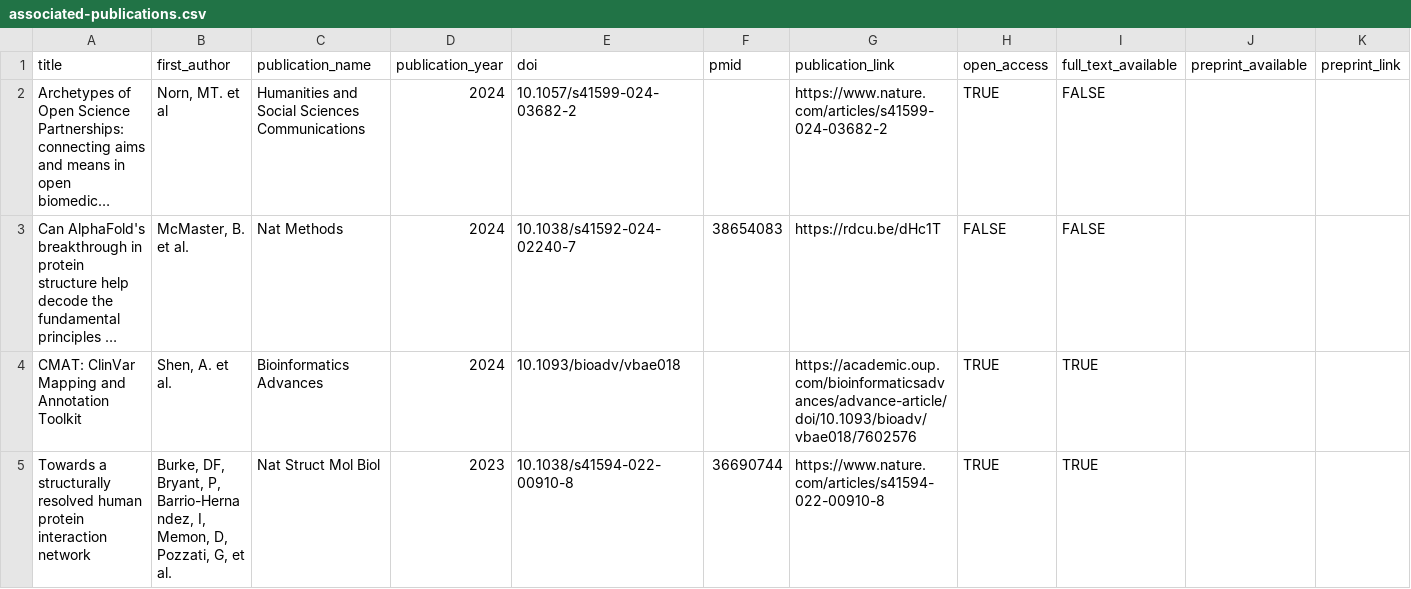
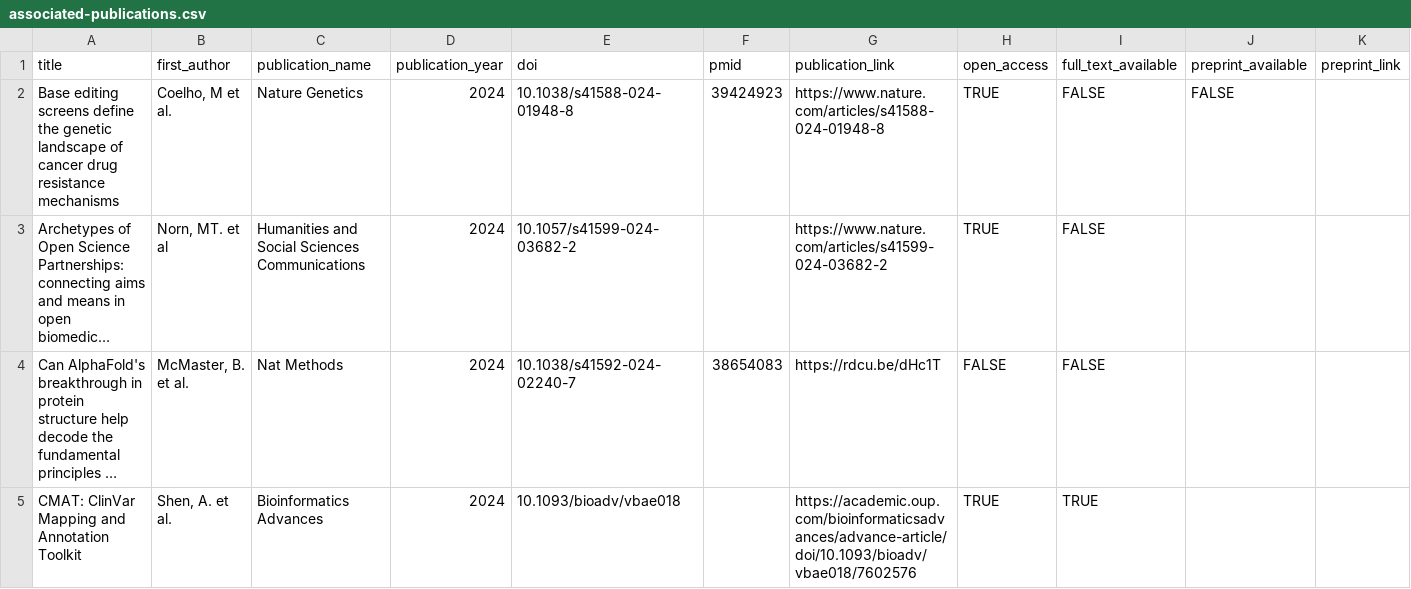
Before and after one commit to opentargets/opentargets.github.io, a CSV file: _data/associated-publications.csv, drawn as a sheet; only a part is shown; the shorter side is filled out with more unchanged rows; long unchanged cells end in …; the diff names each change by its address in the sheet, - before the commit and + after, or states it on an @@ line.

```diff
--- a/_data/associated-publications.csv
+++ b/_data/associated-publications.csv
+row 2: Base editing screens define the genetic landscape of cancer drug resistance mechanisms | Coelho, M et al. | Nature Genetics | 2024 | 10.1038/s41588-024-01948-8 | 39424923 | https://www.nature.com/articles/s41588-024-01948-8 | TRUE | FALSE | FALSE
```
Also changed, not shown: _data/research-publications.csv.
